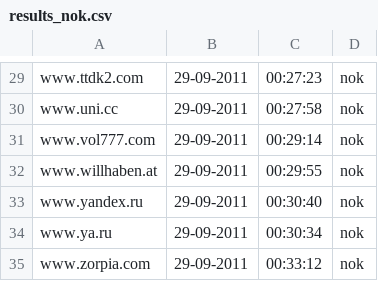
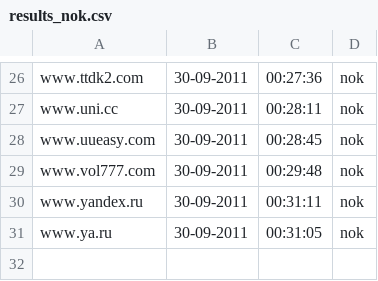
Before and after one commit to Tuinslak/GFW-URL-checker, a CSV file: testResults/be/results_nok.csv, drawn as a sheet; only a part is shown, gaps mark what is left out; removed rows and columns are numbered as before the commit, all else as after; the diff covers the shown part only; the diff names each change by its address in the sheet, - before the commit and + after, or states it on an @@ line.

```diff
--- a/testResults/be/results_nok.csv
+++ b/testResults/be/results_nok.csv
-B26:B27: 29-09-2011
+B26:B27: 30-09-2011
-C26: 00:27:23
+C26: 00:27:36
-C27: 00:27:58
+C27: 00:28:11
+row 28: www.uueasy.com | 30-09-2011 | 00:28:45 | nok
-B29: 29-09-2011
+B29: 30-09-2011
-C29: 00:29:14
+C29: 00:29:48
-row 32: www.willhaben.at | 29-09-2011 | 00:29:55 | nok
-B30:B31: 29-09-2011
+B30:B31: 30-09-2011
-C30: 00:30:40
+C30: 00:31:11
-C31: 00:30:34
+C31: 00:31:05
-row 35: www.zorpia.com | 29-09-2011 | 00:33:12 | nok
```
Also changed, not shown: 3 removed rows and 49 edited cells elsewhere in this file, testResults/be/results.csv, testResults/be/results_ok.csv.
